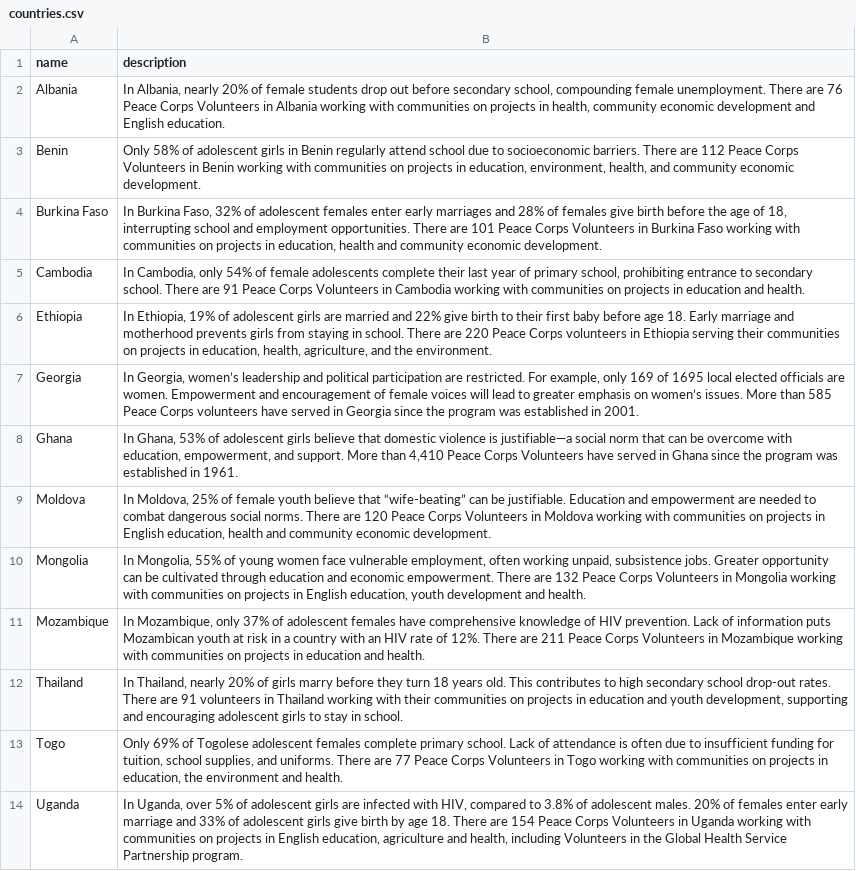
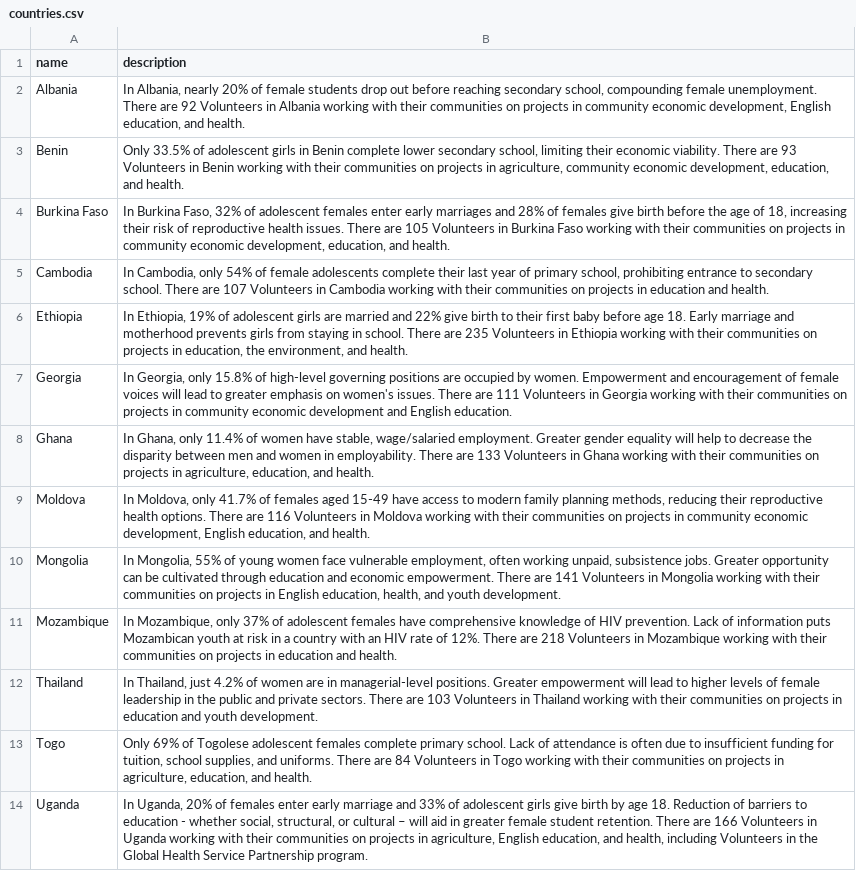
Before and after one commit to forumone/letgirlslearn, a CSV file: site/_data/countries.csv, drawn as a sheet; the diff names each change by its address in the sheet, - before the commit and + after, or states it on an @@ line.

```diff
--- a/site/_data/countries.csv
+++ b/site/_data/countries.csv
-B2 (description): …out before secondary school, compounding female unemployment. There are 76 Peace Corps Volunteers in Albania working with communities on projects in health, community economic development and English education.
+B2 (description): …out before reaching secondary school, compounding female unemployment. There are 92 Volunteers in Albania working with their communities on projects in community economic development, English education, and health.
-B3 (description): Only 58% of adolescent girls in Benin regularly attend school due to socioeconomic barriers. There are 112 Peace Corps Volunteers in Benin working with communities on projects in education, environment, health, and community economic development.
+B3 (description): Only 33.5% of adolescent girls in Benin complete lower secondary school, limiting their economic viability. There are 93 Volunteers in Benin working with their communities on projects in agriculture, community economic development, education, and health.
-B4 (description): …of 18, interrupting school and employment opportunities. There are 101 Peace Corps Volunteers in Burkina Faso working with communities on projects in education, health and community economic development.
+B4 (description): …of 18, increasing their risk of reproductive health issues. There are 105 Volunteers in Burkina Faso working with their communities on projects in community economic development, education, and health.
-B5 (description): …There are 91 Peace Corps Volunteers in Cambodia working with communities on…
+B5 (description): …There are 107 Volunteers in Cambodia working with their communities on…
-B6 (description): …There are 220 Peace Corps volunteers in Ethiopia serving their communities on projects in education, health, agriculture, and the environment.
+B6 (description): …There are 235 Volunteers in Ethiopia working with their communities on projects in education, the environment, and health.
-B7 (description): In Georgia, women’s leadership and political participation are restricted. For example, only 169 of 1695 local elected officials are women. Empowerment and encouragement of female voices will lead to greater emphasis on women’s issues. More than 585 Peace Corps volunteers have served in Georgia since the program was established in 2001.
+B7 (description): In Georgia, only 15.8% of high-level governing positions are occupied by women. Empowerment and encouragement of female voices will lead to greater emphasis on women's issues. There are 111 Volunteers in Georgia working with their communities on projects in community economic development and English education.
-B8 (description): In Ghana, 53% of adolescent girls believe that domestic violence is justifiable—a social norm that can be overcome with education, empowerment, and support. More than 4,410 Peace Corps Volunteers have served in Ghana since the program was established in 1961.
+B8 (description): In Ghana, only 11.4% of women have stable, wage/salaried employment. Greater gender equality will help to decrease the disparity between men and women in employability. There are 133 Volunteers in Ghana working with their communities on projects in agriculture, education, and health.
-B9 (description): In Moldova, 25% of female youth believe that “wife-beating” can be justifiable. Education and empowerment are needed to combat dangerous social norms. There are 120 Peace Corps Volunteers in Moldova working with communities on projects in English education, health and community economic development.
+B9 (description): In Moldova, only 41.7% of females aged 15-49 have access to modern family planning methods, reducing their reproductive health options. There are 116 Volunteers in Moldova working with their communities on projects in community economic development, English education, and health.
-B10 (description): …There are 132 Peace Corps Volunteers in Mongolia working with communities on projects in English education, youth development and health.
+B10 (description): …There are 141 Volunteers in Mongolia working with their communities on projects in English education, health, and youth development.
-B11 (description): …There are 211 Peace Corps Volunteers in Mozambique working with communities on…
+B11 (description): …There are 218 Volunteers in Mozambique working with their communities on…
-B12 (description): In Thailand, nearly 20% of girls marry before they turn 18 years old. This contributes to high secondary school drop-out rates. There are 91 volunteers in Thailand working with their communities on projects in education and youth development, supporting and encouraging adolescent girls to stay in school.
+B12 (description): In Thailand, just 4.2% of women are in managerial-level positions. Greater empowerment will lead to higher levels of female leadership in the public and private sectors. There are 103 Volunteers in Thailand working with their communities on projects in education and youth development.
-B13 (description): …There are 77 Peace Corps Volunteers in Togo working with communities on projects in education, the environment and health.
+B13 (description): …There are 84 Volunteers in Togo working with their communities on projects in agriculture, education, and health.
-B14 (description): In Uganda, over 5% of adolescent girls are infected with HIV, compared to 3.8% of adolescent males. 20% of females enter early marriage and 33% of adolescent girls give birth by age 18. There are 154 Peace Corps Volunteers in Uganda working with communities on projects in English education, agriculture and health,…
+B14 (description): In Uganda, 20% of females enter early marriage and 33% of adolescent girls give birth by age 18. Reduction of barriers to education - whether social, structural, or cultural – will aid in greater female student retention. There are 166 Volunteers in Uganda working with their communities on projects in agriculture, English education, and health,…
```
Also changed, not shown: 12 other files.
